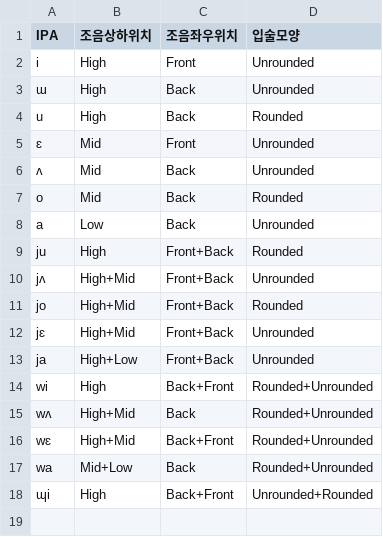
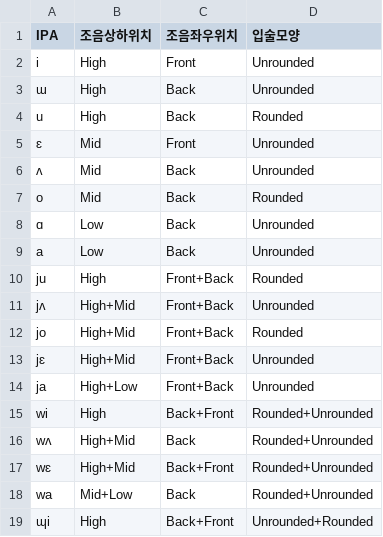
Before and after one commit to DevTae/PronunciationEvaluator, a CSV file: csv/vowels.csv, drawn as a sheet.

```diff
--- a/csv/vowels.csv
+++ b/csv/vowels.csv
@@ -7,2 +7,3 @@ u,High,Back,Rounded
 o,Mid,Back,Rounded
+ɑ,Low,Back,Unrounded
 a,Low,Back,Unrounded
```
Also changed, not shown: 1 other file.
